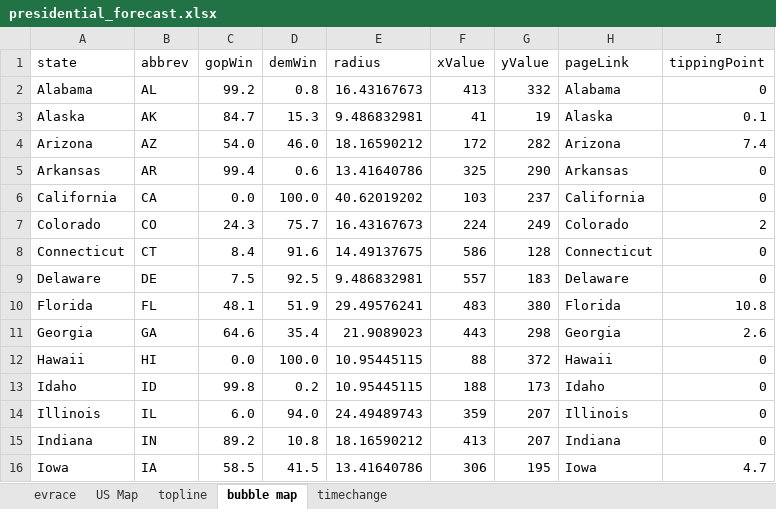
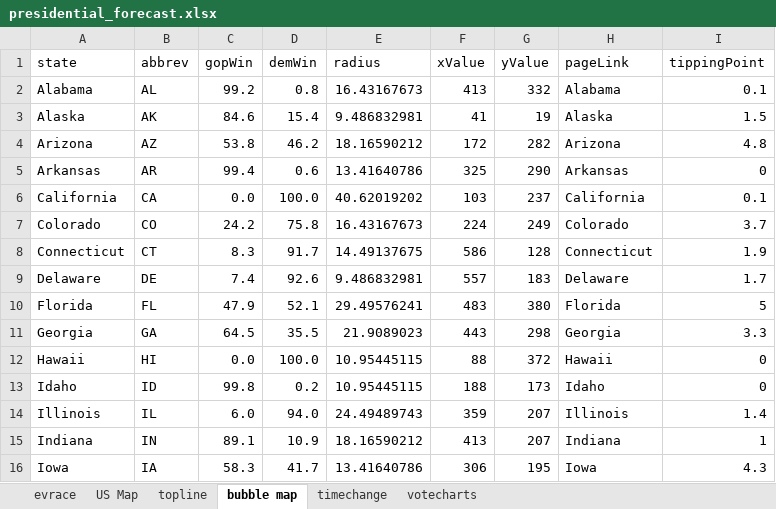
Before and after one commit to ben2vec/jhkforecasts, an Excel workbook: presidential_forecast.xlsx, sheet bubble map, drawn as a sheet; only a part is shown; values as stored, in another font and other column widths than the file's, no borders; the diff covers the shown part only; the diff names each change by its address in the sheet, - before the commit and + after, or states it on an @@ line.

```diff
--- a/presidential_forecast.xlsx (sheet bubble map)
+++ b/presidential_forecast.xlsx (sheet bubble map)
+sheet tab: votecharts
-I2 (tippingPoint): 0
+I2 (tippingPoint): 0.1
-C3 (gopWin): 84.7
+C3 (gopWin): 84.6
-D3 (demWin): 15.3
+D3 (demWin): 15.4
-I3 (tippingPoint): 0.1
+I3 (tippingPoint): 1.5
-C4 (gopWin): 54.0
+C4 (gopWin): 53.8
-D4 (demWin): 46.0
+D4 (demWin): 46.2
-I4 (tippingPoint): 7.4
+I4 (tippingPoint): 4.8
-I6 (tippingPoint): 0
+I6 (tippingPoint): 0.1
-C7 (gopWin): 24.3
+C7 (gopWin): 24.2
-D7 (demWin): 75.7
+D7 (demWin): 75.8
-I7 (tippingPoint): 2
+I7 (tippingPoint): 3.7
-C8 (gopWin): 8.4
+C8 (gopWin): 8.3
-D8 (demWin): 91.6
+D8 (demWin): 91.7
-I8 (tippingPoint): 0
+I8 (tippingPoint): 1.9
-C9 (gopWin): 7.5
+C9 (gopWin): 7.4
-D9 (demWin): 92.5
+D9 (demWin): 92.6
-I9 (tippingPoint): 0
+I9 (tippingPoint): 1.7
-C10 (gopWin): 48.1
+C10 (gopWin): 47.9
-D10 (demWin): 51.9
+D10 (demWin): 52.1
-I10 (tippingPoint): 10.8
+I10 (tippingPoint): 5
-C11 (gopWin): 64.6
+C11 (gopWin): 64.5
-D11 (demWin): 35.4
+D11 (demWin): 35.5
-I11 (tippingPoint): 2.6
+I11 (tippingPoint): 3.3
-I14 (tippingPoint): 0
+I14 (tippingPoint): 1.4
-C15 (gopWin): 89.2
+C15 (gopWin): 89.1
-D15 (demWin): 10.8
+D15 (demWin): 10.9
-I15 (tippingPoint): 0
+I15 (tippingPoint): 1
-C16 (gopWin): 58.5
+C16 (gopWin): 58.3
-D16 (demWin): 41.5
+D16 (demWin): 41.7
-I16 (tippingPoint): 4.7
+I16 (tippingPoint): 4.3
```
Also changed, not shown: 79 edited cells elsewhere in this sheet, sheet evrace, sheet US Map, sheet topline, 16 other files.
